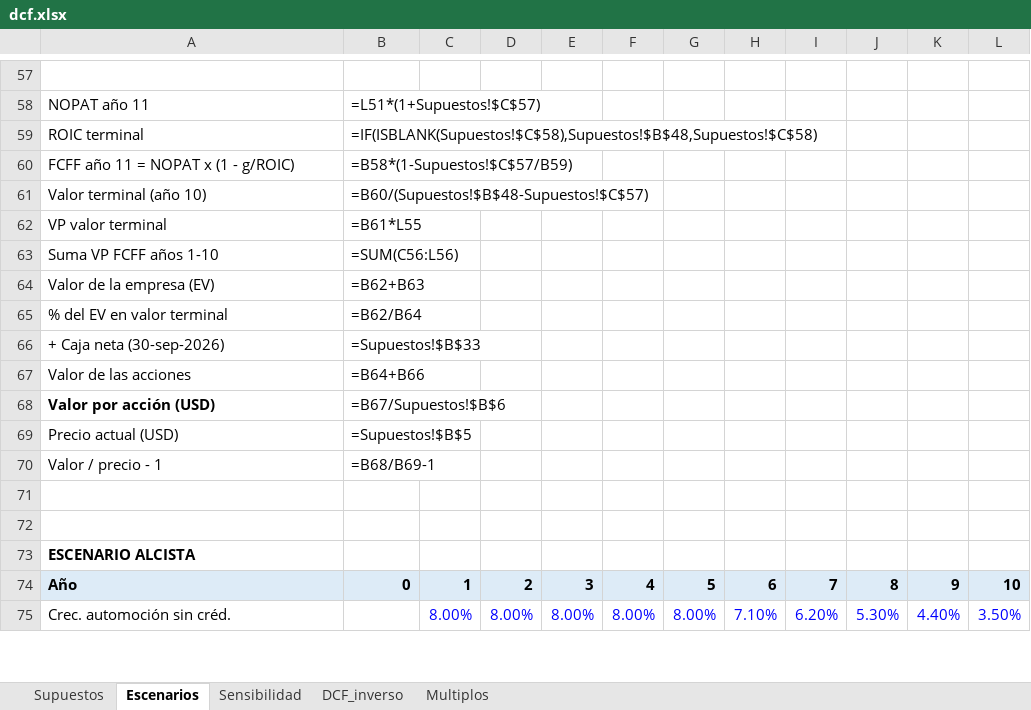
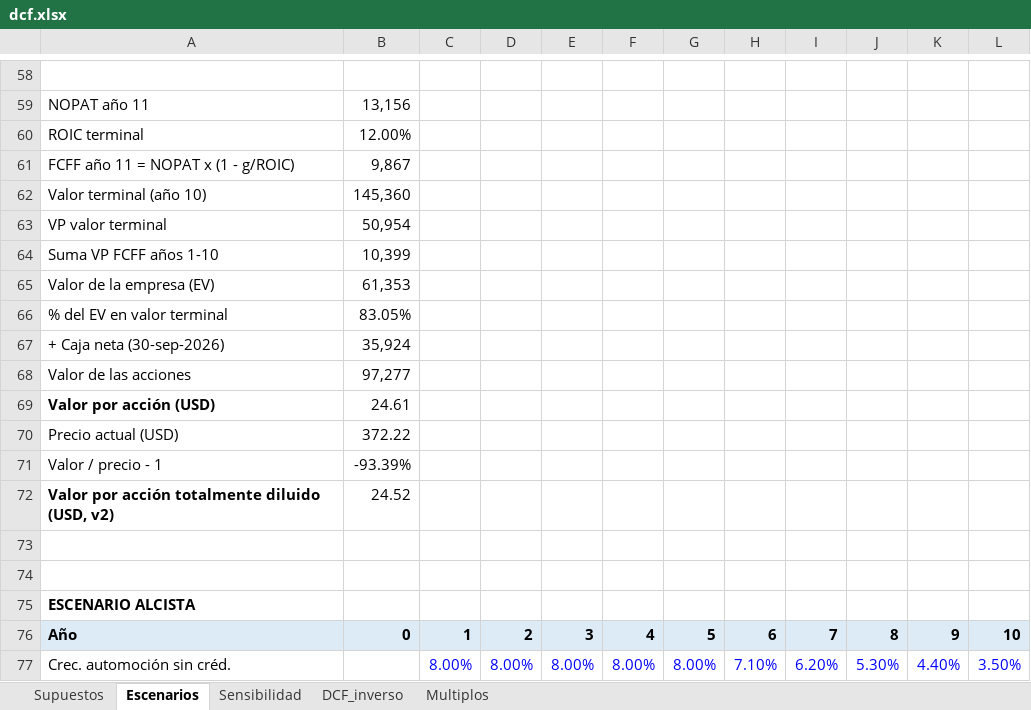
Before and after one commit to mrsendino/agentes-finanzas-lab, an Excel workbook: empresas/tesla/data/dcf.xlsx, sheet Escenarios, drawn as a sheet; only a part is shown, gaps mark what is left out; values as stored, in another font and other column widths than the file's, no borders; formulas without a stored value are shown as written; addresses are those after the commit; the diff covers the shown part only; the diff names each change by its address in the sheet, - before the commit and + after, or states it on an @@ line.

```diff
--- a/empresas/tesla/data/dcf.xlsx (sheet Escenarios)
+++ b/empresas/tesla/data/dcf.xlsx (sheet Escenarios)
-B59: =L51*(1+Supuestos!$C$57)
+B59: 13,156
-B60: =IF(ISBLANK(Supuestos!$C$58),Supuestos!$B$48,Supuestos!$C$58)
+B60: 12.00%
-B61: =B58*(1-Supuestos!$C$57/B59)
+B61: 9,867
-B62: =B60/(Supuestos!$B$48-Supuestos!$C$57)
+B62: 145,360
-B63: =B61*L55
+B63: 50,954
-B64: =SUM(C56:L56)
+B64: 10,399
-B65: =B62+B63
+B65: 61,353
-B66: =B62/B64
+B66: 83.05%
-B67: =Supuestos!$B$33
+B67: 35,924
-B68: =B64+B66
+B68: 97,277
-B69: =B67/Supuestos!$B$6
+B69: 24.61
-B70: =Supuestos!$B$5
+B70: 372.22
-B71: =B68/B69-1
+B71: -93.39%
+row 72: Valor por acción totalmente diluido (USD, v2) | 24.52
```
Also changed, not shown: 43 added rows, 41 removed rows and 29 edited cells elsewhere in this sheet, sheet Sensibilidad, sheet DCF_inverso, sheet Supuestos, sheet Multiplos, 20 other files.
